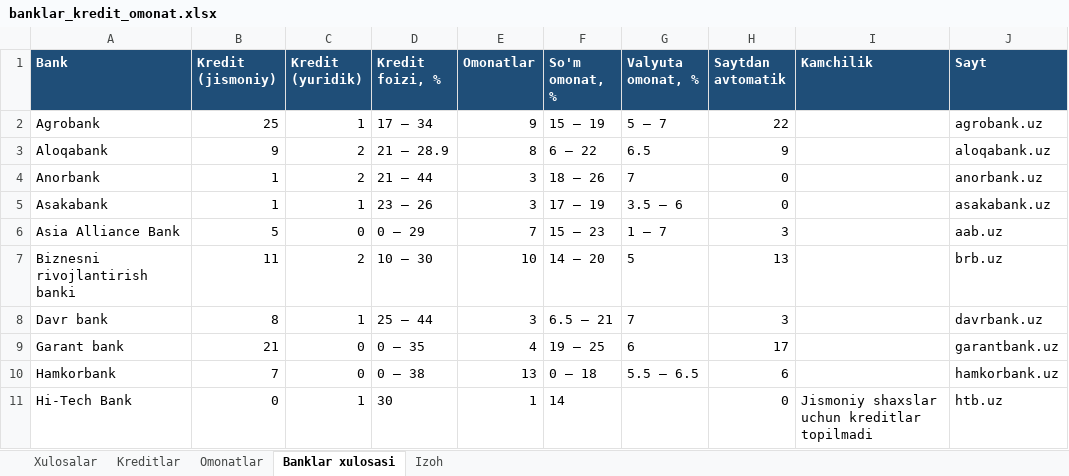
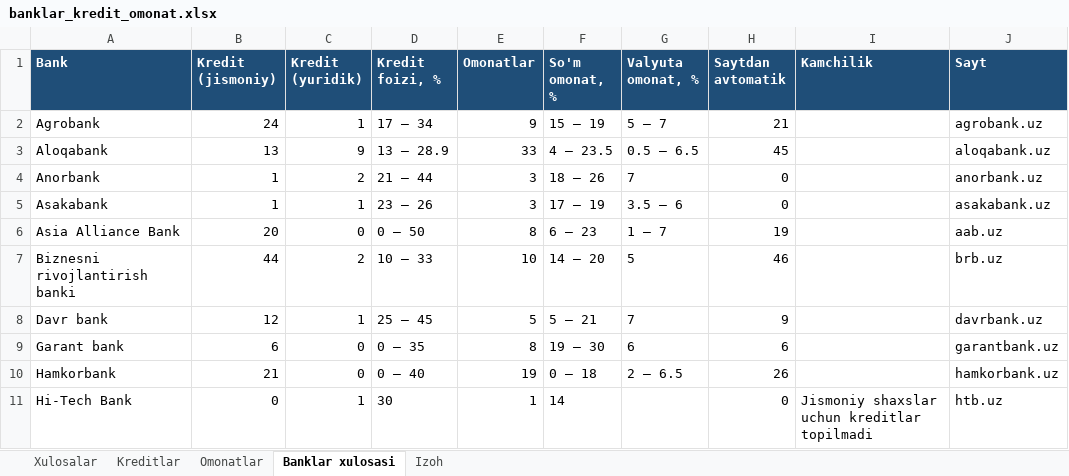
Before and after one commit to erkinaripov14-cbuchun/uz-banks, an Excel workbook: docs/banklar_kredit_omonat.xlsx, sheet Banklar xulosasi, drawn as a sheet; only a part is shown; values as stored, in another font and other column widths than the file's, no borders; the diff covers the shown part only; the diff names each change by its address in the sheet, - before the commit and + after, or states it on an @@ line.

```diff
--- a/docs/banklar_kredit_omonat.xlsx (sheet Banklar xulosasi)
+++ b/docs/banklar_kredit_omonat.xlsx (sheet Banklar xulosasi)
-B2 (Kredit (jismoniy)): 25
+B2 (Kredit (jismoniy)): 24
-H2 (Saytdan avtomatik): 22
+H2 (Saytdan avtomatik): 21
-B3 (Kredit (jismoniy)): 9
+B3 (Kredit (jismoniy)): 13
-C3 (Kredit (yuridik)): 2
+C3 (Kredit (yuridik)): 9
-D3 (Kredit foizi, %): 21 – 28.9
+D3 (Kredit foizi, %): 13 – 28.9
-E3 (Omonatlar): 8
+E3 (Omonatlar): 33
-F3 (So'm omonat, %): 6 – 22
+F3 (So'm omonat, %): 4 – 23.5
-G3 (Valyuta omonat, %): 6.5
+G3 (Valyuta omonat, %): 0.5 – 6.5
-H3 (Saytdan avtomatik): 9
+H3 (Saytdan avtomatik): 45
-B6 (Kredit (jismoniy)): 5
+B6 (Kredit (jismoniy)): 20
-D6 (Kredit foizi, %): 0 – 29
+D6 (Kredit foizi, %): 0 – 50
-E6 (Omonatlar): 7
+E6 (Omonatlar): 8
-F6 (So'm omonat, %): 15 – 23
+F6 (So'm omonat, %): 6 – 23
-H6 (Saytdan avtomatik): 3
+H6 (Saytdan avtomatik): 19
-B7 (Kredit (jismoniy)): 11
+B7 (Kredit (jismoniy)): 44
-D7 (Kredit foizi, %): 10 – 30
+D7 (Kredit foizi, %): 10 – 33
-H7 (Saytdan avtomatik): 13
+H7 (Saytdan avtomatik): 46
-B8 (Kredit (jismoniy)): 8
+B8 (Kredit (jismoniy)): 12
-D8 (Kredit foizi, %): 25 – 44
+D8 (Kredit foizi, %): 25 – 45
-E8 (Omonatlar): 3
+E8 (Omonatlar): 5
-F8 (So'm omonat, %): 6.5 – 21
+F8 (So'm omonat, %): 5 – 21
-H8 (Saytdan avtomatik): 3
+H8 (Saytdan avtomatik): 9
-B9 (Kredit (jismoniy)): 21
+B9 (Kredit (jismoniy)): 6
-E9 (Omonatlar): 4
+E9 (Omonatlar): 8
-F9 (So'm omonat, %): 19 – 25
+F9 (So'm omonat, %): 19 – 30
-H9 (Saytdan avtomatik): 17
+H9 (Saytdan avtomatik): 6
-B10 (Kredit (jismoniy)): 7
+B10 (Kredit (jismoniy)): 21
-D10 (Kredit foizi, %): 0 – 38
+D10 (Kredit foizi, %): 0 – 40
-E10 (Omonatlar): 13
+E10 (Omonatlar): 19
-G10 (Valyuta omonat, %): 5.5 – 6.5
+G10 (Valyuta omonat, %): 2 – 6.5
-H10 (Saytdan avtomatik): 6
+H10 (Saytdan avtomatik): 26
```
Also changed, not shown: 77 edited cells elsewhere in this sheet, sheet Kreditlar, sheet Omonatlar, 3 other files.
